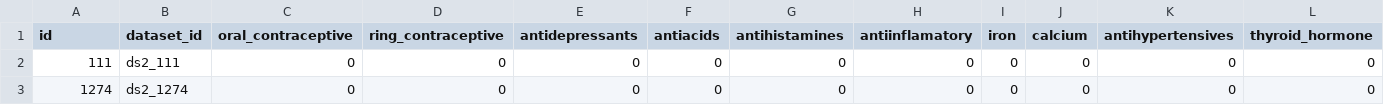
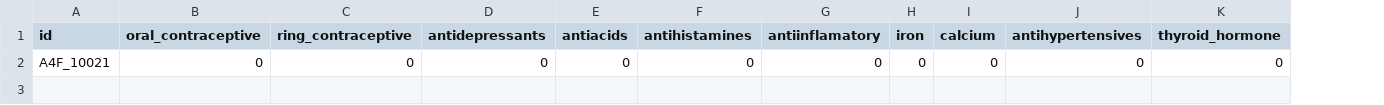
Before and after one commit to AI4Food/AI4FoodDB, a CSV file: datasets/DS2_LifestyleHealth/health.csv, drawn as a sheet; only a part is shown; removed rows and columns are numbered as before the commit, all else as after; rows hold the shown columns only; the diff names each change by its address in the sheet, - before the commit and + after, or states it on an @@ line.

Commit message:
Update health.csv

```diff
--- a/datasets/DS2_LifestyleHealth/health.csv
+++ b/datasets/DS2_LifestyleHealth/health.csv
-column B (dataset_id), row 3: ds2_1274
-row 2: 111 | ds2_111 | 0 | 0 | 0 | 0 | 0 | 0 | 0 | 0 | 0 | 0
-A2 (id): 1274
+A2 (id): A4F_10021
```
